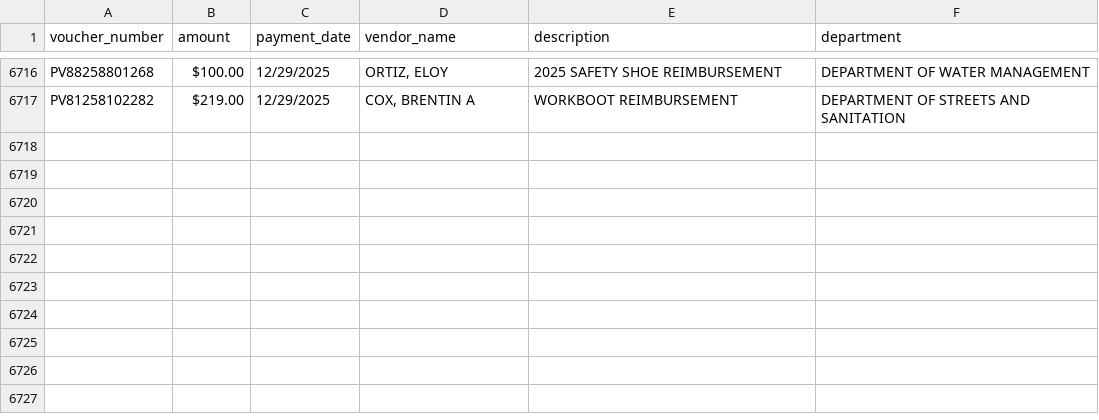
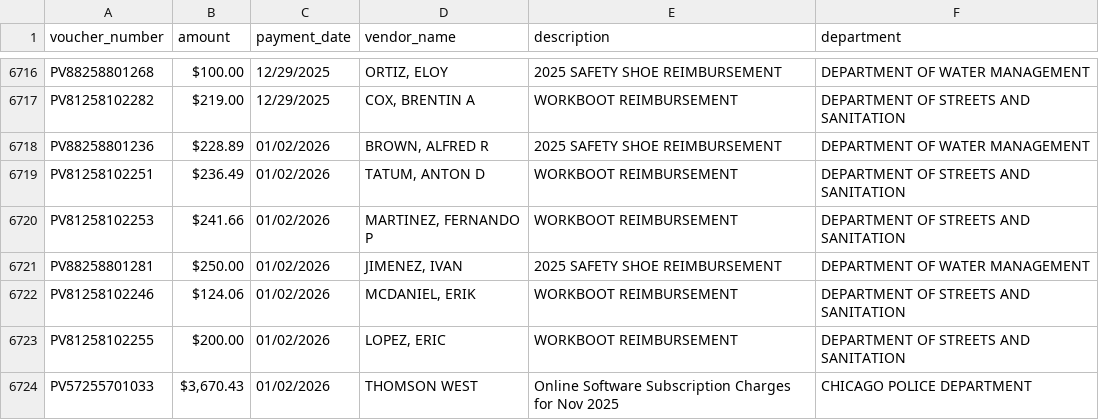
Before and after one commit to hgorledeenn/Chicago-Reimbursements-site, a CSV file: employee_reimbursements.csv, drawn as a sheet; only a part is shown, gaps mark what is left out.

Commit message:
add second ipynb for adding FOIA data

```diff
--- a/employee_reimbursements.csv
+++ b/employee_reimbursements.csv
@@ -6717 +6717,8 @@ PV88258801268,$100.00,12/29/2025,"ORTIZ, ELOY",2025 SAFETY SHOE REIMBURSEMENT,DE
 PV81258102282,$219.00,12/29/2025,"COX, BRENTIN A",WORKBOOT REIMBURSEMENT,DEPARTMENT OF STREETS AND SANITATION
+PV88258801236,$228.89,01/02/2026,"BROWN, ALFRED R",2025 SAFETY SHOE REIMBURSEMENT,DEPARTMENT OF WATER MANAGEMENT
+PV81258102251,$236.49,01/02/2026,"TATUM, ANTON D",WORKBOOT REIMBURSEMENT,DEPARTMENT OF STREETS AND SANITATION
+PV81258102253,$241.66,01/02/2026,"MARTINEZ, FERNANDO P",WORKBOOT REIMBURSEMENT,DEPARTMENT OF STREETS AND SANITATION
+PV88258801281,$250.00,01/02/2026,"JIMENEZ, IVAN",2025 SAFETY SHOE REIMBURSEMENT,DEPARTMENT OF WATER MANAGEMENT
+PV81258102246,$124.06,01/02/2026,"MCDANIEL, ERIK",WORKBOOT REIMBURSEMENT,DEPARTMENT OF STREETS AND SANITATION
+PV81258102255,$200.00,01/02/2026,"LOPEZ, ERIC",WORKBOOT REIMBURSEMENT,DEPARTMENT OF STREETS AND SANITATION
+PV57255701033,"$3,670.43",01/02/2026,THOMSON WEST,Online Software Subscription Charges for Nov 2025,CHICAGO POLICE DEPARTMENT
```
Also changed, not shown: docs/by_department_summary.csv, docs/dept-csvs/chicago-police-department.csv, 3 other files.
